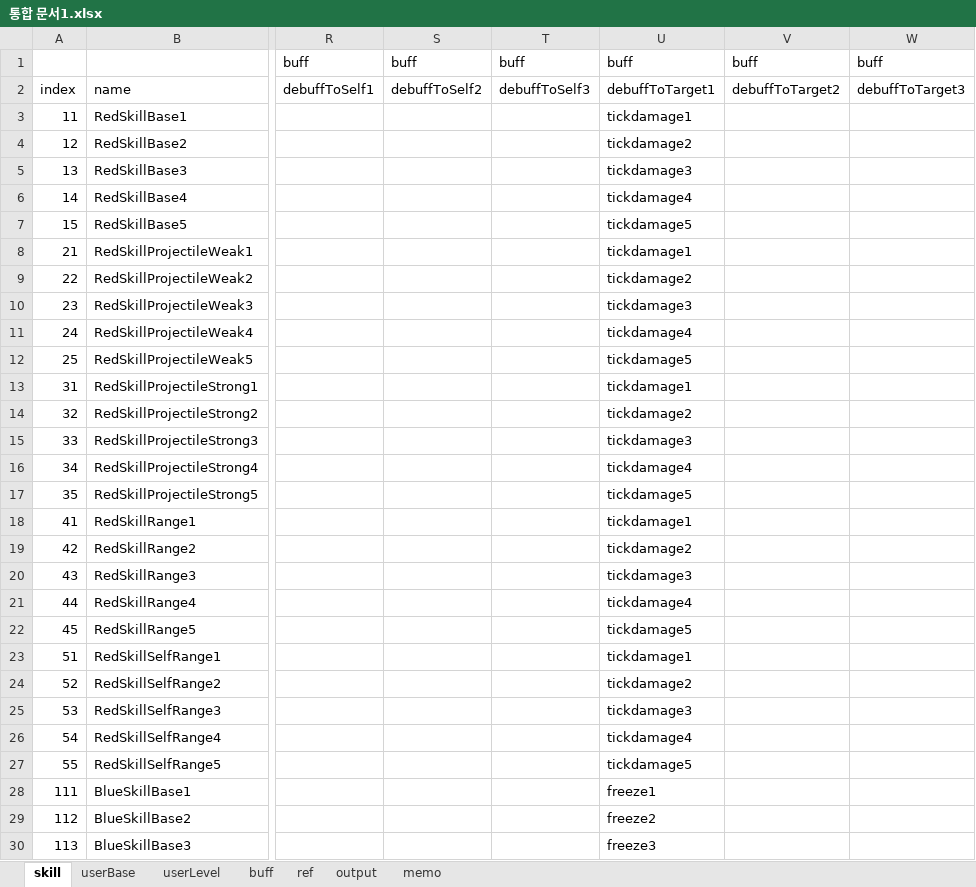
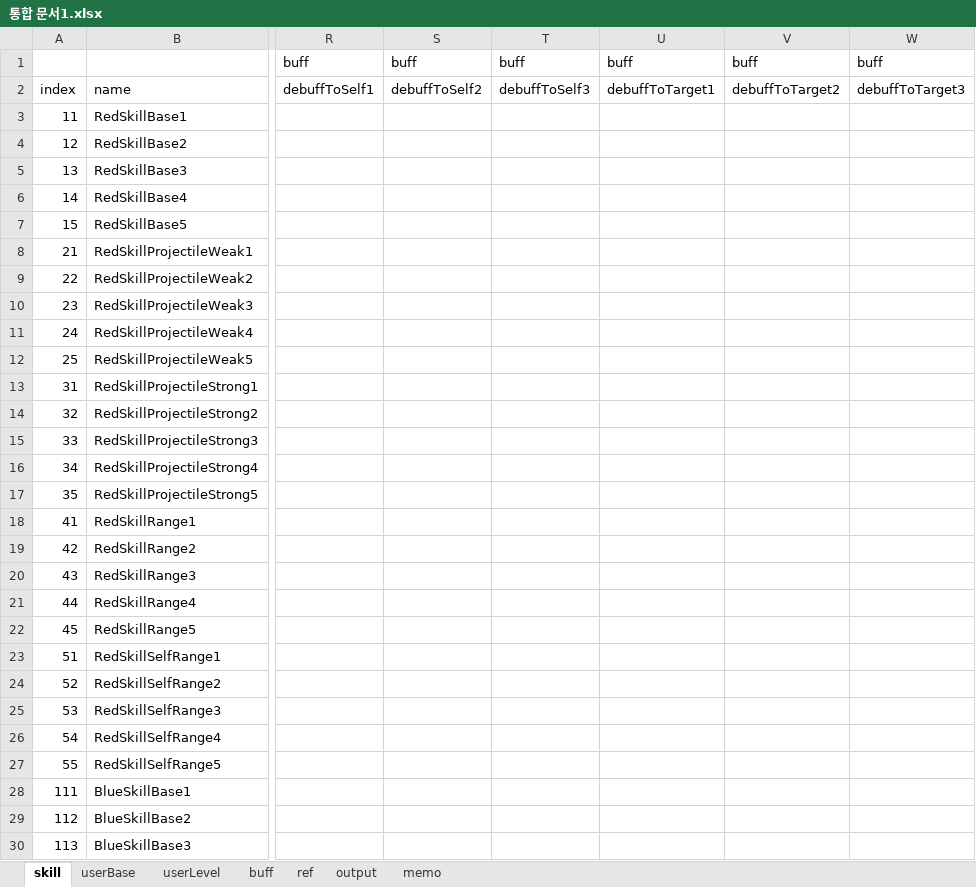
Before and after one commit to Wookok/project, an Excel workbook: dataTable/통합 문서1.xlsx, sheet skill, drawn as a sheet; only a part is shown, gaps mark what is left out; values as stored, in another font and other column widths than the file's, no borders; the diff covers the shown part only; the diff names each change by its address in the sheet, - before the commit and + after, or states it on an @@ line.

```diff
--- a/dataTable/통합 문서1.xlsx (sheet skill)
+++ b/dataTable/통합 문서1.xlsx (sheet skill)
-U3: tickdamage1
+U3: (empty)
-U4: tickdamage2
+U4: (empty)
-U5: tickdamage3
+U5: (empty)
-U6: tickdamage4
+U6: (empty)
-U7: tickdamage5
+U7: (empty)
-U8: tickdamage1
+U8: (empty)
-U9: tickdamage2
+U9: (empty)
-U10: tickdamage3
+U10: (empty)
-U11: tickdamage4
+U11: (empty)
-U12: tickdamage5
+U12: (empty)
-U13: tickdamage1
+U13: (empty)
-U14: tickdamage2
+U14: (empty)
-U15: tickdamage3
+U15: (empty)
-U16: tickdamage4
+U16: (empty)
-U17: tickdamage5
+U17: (empty)
-U18: tickdamage1
+U18: (empty)
-U19: tickdamage2
+U19: (empty)
-U20: tickdamage3
+U20: (empty)
-U21: tickdamage4
+U21: (empty)
-U22: tickdamage5
+U22: (empty)
-U23: tickdamage1
+U23: (empty)
-U24: tickdamage2
+U24: (empty)
-U25: tickdamage3
+U25: (empty)
-U26: tickdamage4
+U26: (empty)
-U27: tickdamage5
+U27: (empty)
-U28: freeze1
+U28: (empty)
-U29: freeze2
+U29: (empty)
-U30: freeze3
+U30: (empty)
```
Also changed, not shown: 52 edited cells elsewhere in this sheet, sheet memo, sheet buff, 11 other files.
